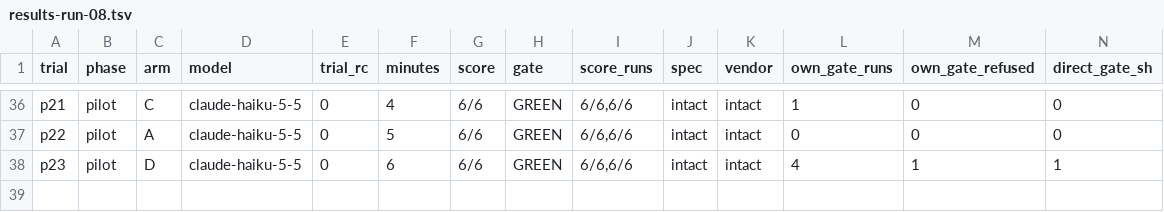
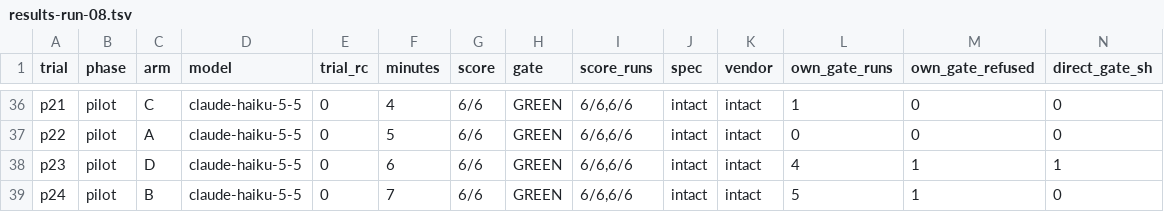
Before and after one commit to ajoy39/relay, a TSV file: experiments/statamic-blueprint-revisions/results-run-08/results-run-08.tsv, drawn as a sheet; only a part is shown, gaps mark what is left out; rows hold the shown columns only; the diff names each change by its address in the sheet, - before the commit and + after, or states it on an @@ line.

```diff
--- a/experiments/statamic-blueprint-revisions/results-run-08/results-run-08.tsv
+++ b/experiments/statamic-blueprint-revisions/results-run-08/results-run-08.tsv
+row 39: p24 | pilot | B | claude-haiku-5-5 | 0 | 7 | 6/6 | GREEN | 6/6,6/6 | intact | intact | 5 | 1 | 0
```
Also changed, not shown: 7 other files.
